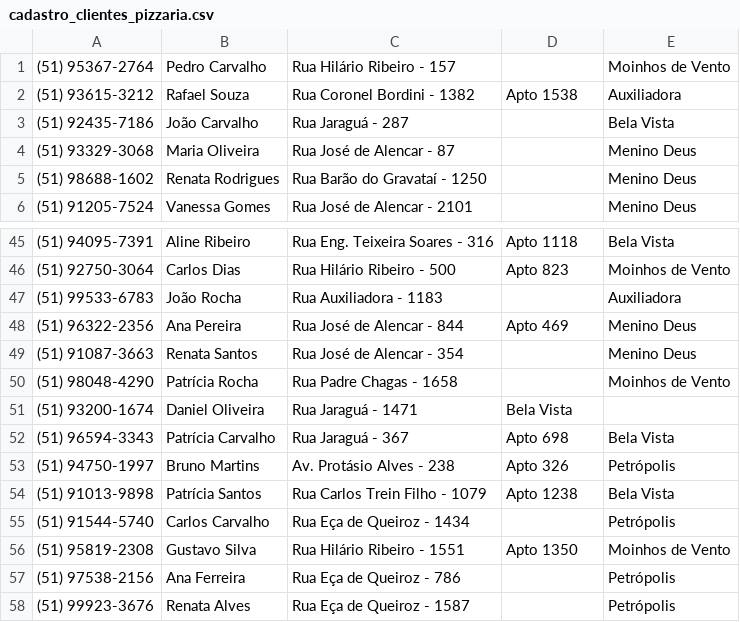
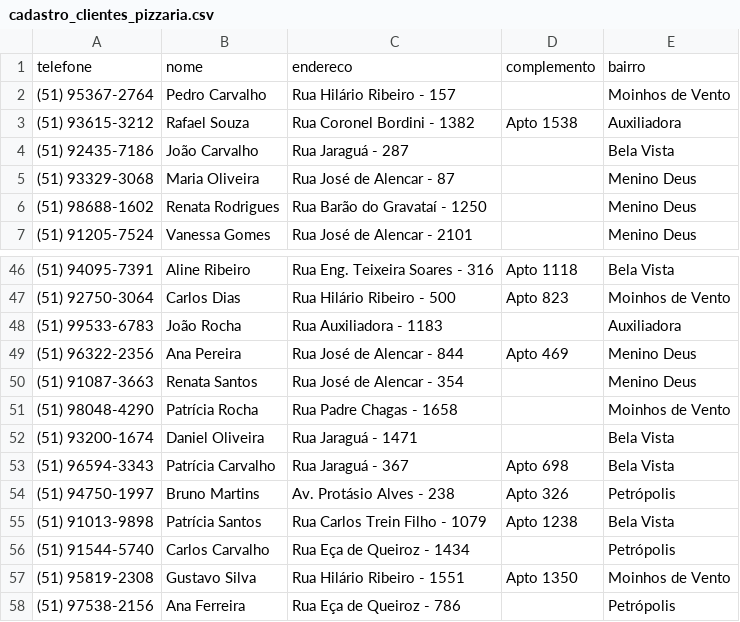
Before and after one commit to cesarody28/PI-2026--IA-, a CSV file: cadastro_clientes_pizzaria.csv, drawn as a sheet; only a part is shown, gaps mark what is left out; the shorter side is filled out with more unchanged rows; addresses are those after the commit; the diff names each change by its address in the sheet, - before the commit and + after, or states it on an @@ line.

```diff
--- a/cadastro_clientes_pizzaria.csv
+++ b/cadastro_clientes_pizzaria.csv
+row 1: telefone | nome | endereco | complemento | bairro
-D52: Bela Vista
+D52: (empty)
-E52: (empty)
+E52: Bela Vista
```
Also changed, not shown: 2 other files.
